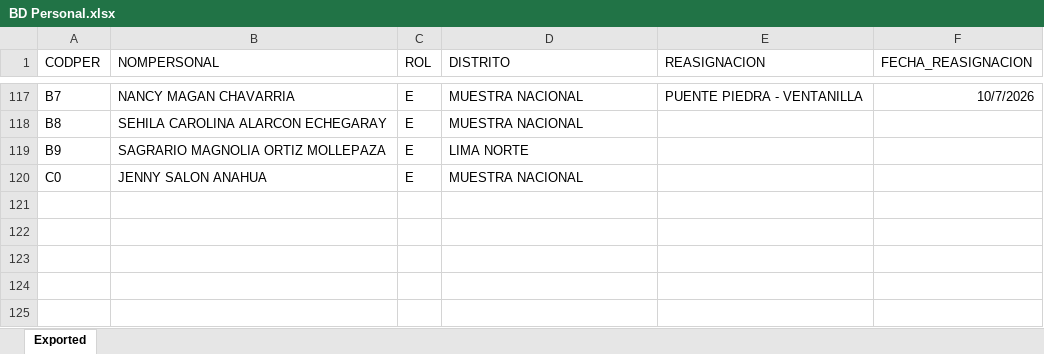
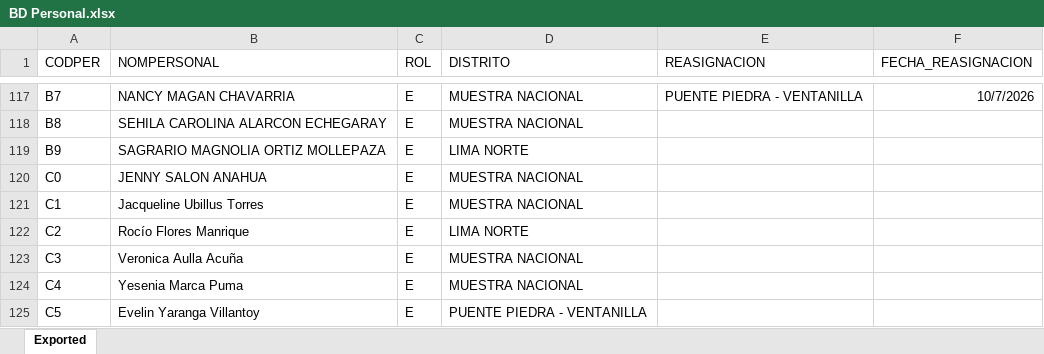
Before and after one commit to apmoncadaa-spec/dashboard-seguimiento-ijm, an Excel workbook: data/BD Personal.xlsx, sheet Exported, drawn as a sheet; only a part is shown, gaps mark what is left out; values as stored, in another font and other column widths than the file's, no borders; the diff names each change by its address in the sheet, - before the commit and + after, or states it on an @@ line.

```diff
--- a/data/BD Personal.xlsx (sheet Exported)
+++ b/data/BD Personal.xlsx (sheet Exported)
+row 121: C1 | Jacqueline Ubillus Torres | E | MUESTRA NACIONAL
+row 122: C2 | Rocío Flores Manrique | E | LIMA NORTE
+row 123: C3 | Veronica Aulla Acuña | E | MUESTRA NACIONAL
+row 124: C4 | Yesenia Marca Puma | E | MUESTRA NACIONAL
+row 125: C5 | Evelin Yaranga Villantoy | E | PUENTE PIEDRA - VENTANILLA
```
Also changed, not shown: data/APOYO Consultoría - Dashboard - seguimiento piloto cuali.xlsx, 8 other files.
